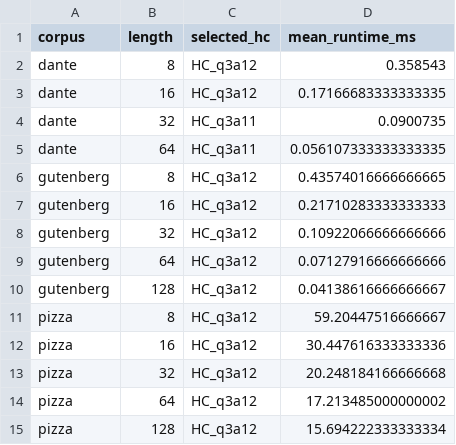
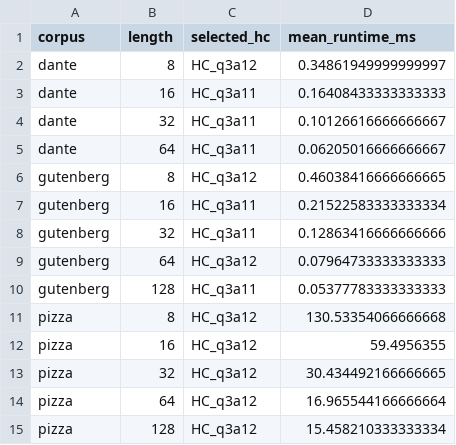
Before and after one commit to amnnaqvi/Exact-String-Matching-Algorithms, a CSV file: results/hc_variant_selection.csv, drawn as a sheet.

```diff
--- a/results/hc_variant_selection.csv
+++ b/results/hc_variant_selection.csv
@@ -1,15 +1,15 @@
 corpus,length,selected_hc,mean_runtime_ms
-dante,8,HC_q3a12,0.358543
-dante,16,HC_q3a12,0.17166683333333335
-dante,32,HC_q3a11,0.0900735
-dante,64,HC_q3a11,0.056107333333333335
-gutenberg,8,HC_q3a12,0.43574016666666665
-gutenberg,16,HC_q3a12,0.21710283333333333
-gutenberg,32,HC_q3a12,0.10922066666666666
-gutenberg,64,HC_q3a12,0.07127916666666666
-gutenberg,128,HC_q3a12,0.04138616666666667
-pizza,8,HC_q3a12,59.20447516666667
-pizza,16,HC_q3a12,30.447616333333336
-pizza,32,HC_q3a12,20.248184166666668
-pizza,64,HC_q3a12,17.213485000000002
-pizza,128,HC_q3a12,15.694222333333334
+dante,8,HC_q3a12,0.34861949999999997
+dante,16,HC_q3a11,0.16408433333333333
+dante,32,HC_q3a11,0.10126616666666667
+dante,64,HC_q3a11,0.06205016666666667
+gutenberg,8,HC_q3a12,0.46038416666666665
+gutenberg,16,HC_q3a11,0.21522583333333334
+gutenberg,32,HC_q3a11,0.12863416666666666
+gutenberg,64,HC_q3a12,0.07964733333333333
+gutenberg,128,HC_q3a11,0.05377783333333333
+pizza,8,HC_q3a12,130.53354066666668
+pizza,16,HC_q3a12,59.4956355
+pizza,32,HC_q3a12,30.434492166666665
+pizza,64,HC_q3a12,16.965544166666664
+pizza,128,HC_q3a12,15.458210333333334
```
Also changed, not shown: results/comparison_summary.csv, results/filter_efficiency.csv, 8 other files.
